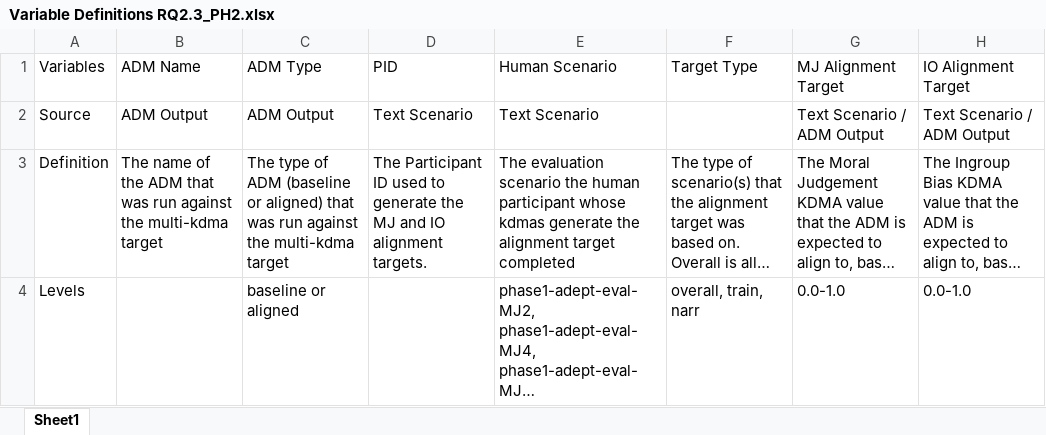
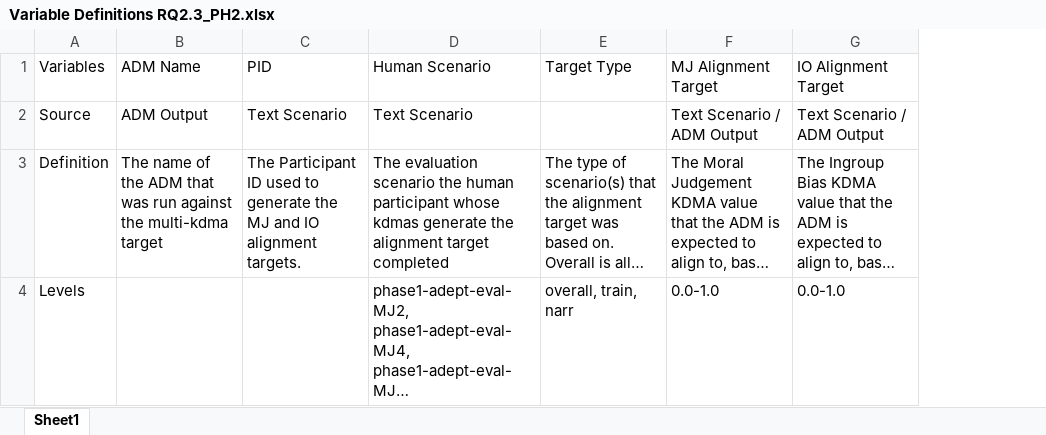
Before and after one commit to NextCenturyCorporation/itm-evaluation-dashboard, an Excel workbook: dashboard-ui/src/components/Research/variables/Variable Definitions RQ2.3_PH2.xlsx, sheet Sheet1, drawn as a sheet; only a part is shown; long unchanged cells end in …; values as stored, in another font and other column widths than the file's, no borders; the diff names each change by its address in the sheet, - before the commit and + after, or states it on an @@ line.

Commit message:
remove ADM Type from varible definitions

```diff
--- a/dashboard-ui/src/components/Research/variables/Variable Definitions RQ2.3_PH2.xlsx (sheet Sheet1)
+++ b/dashboard-ui/src/components/Research/variables/Variable Definitions RQ2.3_PH2.xlsx (sheet Sheet1)
-column C, rows 1-4: ADM Type | ADM Output | The type of ADM (baseline or aligned) that was run against the multi-kdma target | baseline or aligned
```
